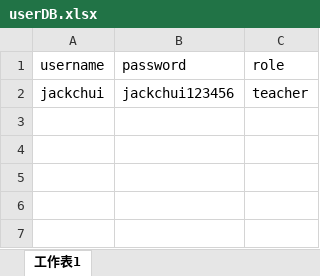
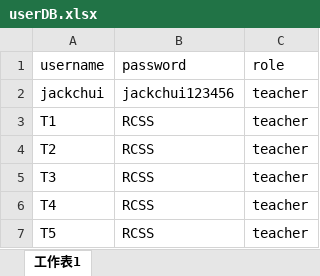
Before and after one commit to htcskhtc/my-250319_web, an Excel workbook: userDB.xlsx, sheet 工作表1, drawn as a sheet; values as stored, in another font and other column widths than the file's, no borders; table styles not drawn; the diff names each change by its address in the sheet, - before the commit and + after, or states it on an @@ line.

Commit message:
Update user database file to reflect recent changes in user data structure

```diff
--- a/userDB.xlsx (sheet 工作表1)
+++ b/userDB.xlsx (sheet 工作表1)
+row 3: T1 | RCSS | teacher
+row 4: T2 | RCSS | teacher
+row 5: T3 | RCSS | teacher
+row 6: T4 | RCSS | teacher
+row 7: T5 | RCSS | teacher
```
